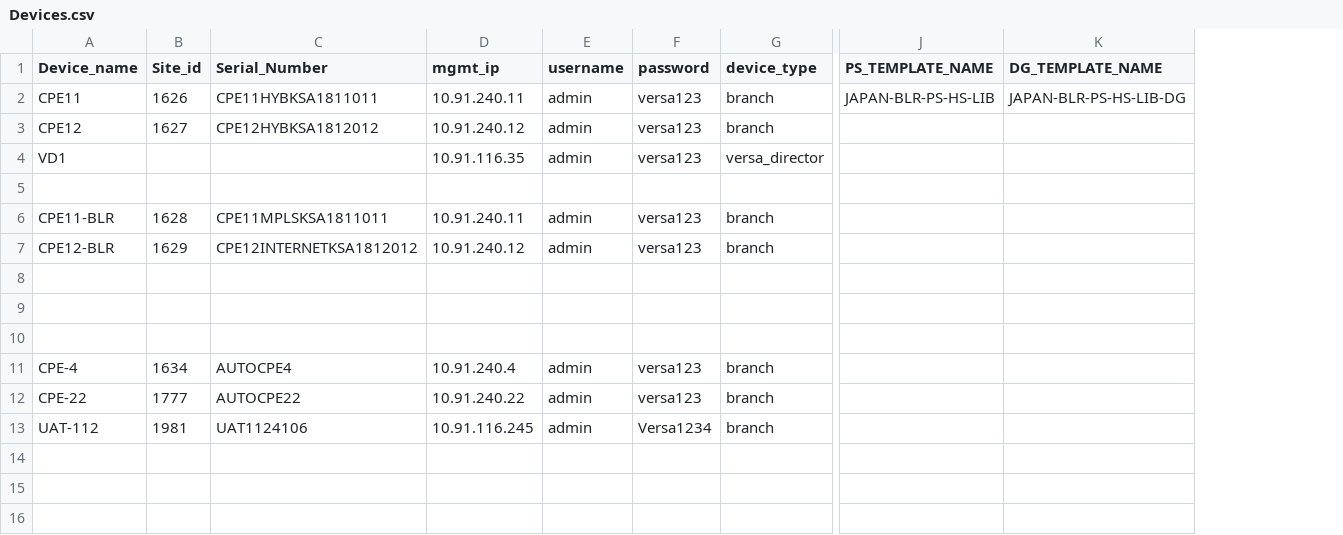
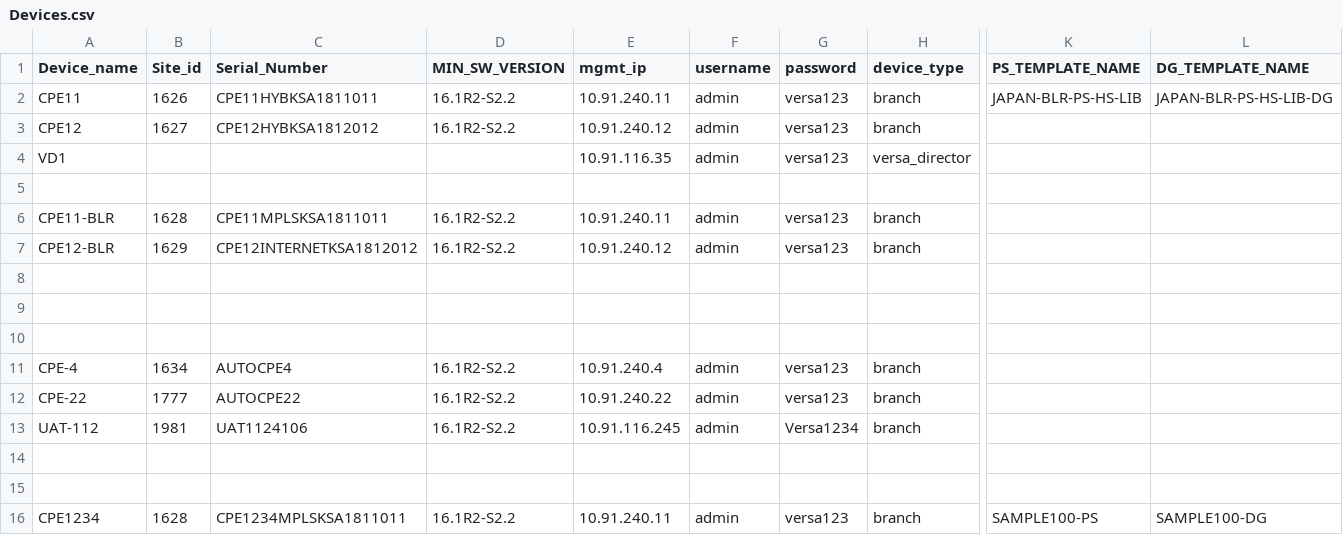
Before and after one commit to sathishkumarm4030/NV_REPOSITORY, a CSV file: csit/Topology/Devices.csv, drawn as a sheet; only a part is shown, gaps mark what is left out; rows hold the shown columns only; the diff names each change by its address in the sheet, - before the commit and + after, or states it on an @@ line.

Commit message:
org check and sw version added

```diff
--- a/csit/Topology/Devices.csv
+++ b/csit/Topology/Devices.csv
+column D (MIN_SW_VERSION), rows 2-13: 16.1R2-S2.2 | 16.1R2-S2.2 |  |  | 16.1R2-S2.2 | 16.1R2-S2.2 |  |  |  | 16.1R2-S2.2 | 16.1R2-S2.2 | 16.1R2-S2.2
+row 14: (empty)
+row 15: (empty)
+row 16: CPE1234 | 1628 | CPE1234MPLSKSA1811011 | 16.1R2-S2.2 | 10.91.240.11 | admin | versa123 | branch | SAMPLE100-PS | SAMPLE100-DG
```
Also changed, not shown: 2 other files.
